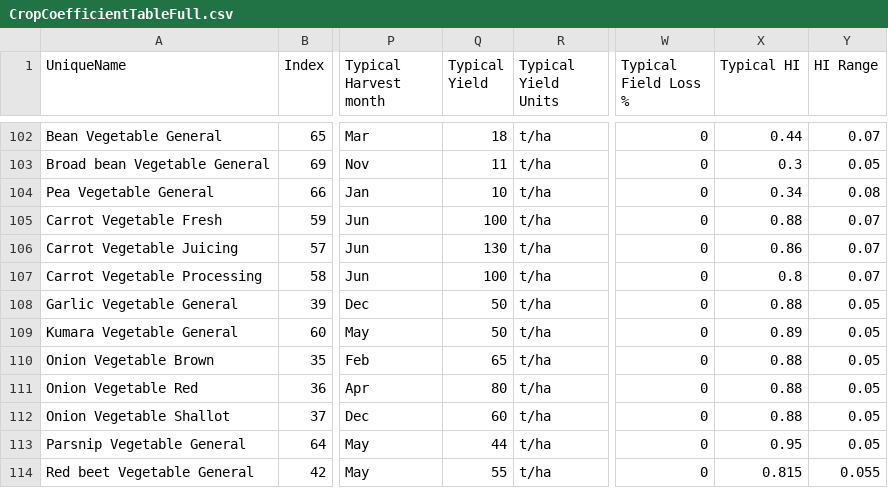
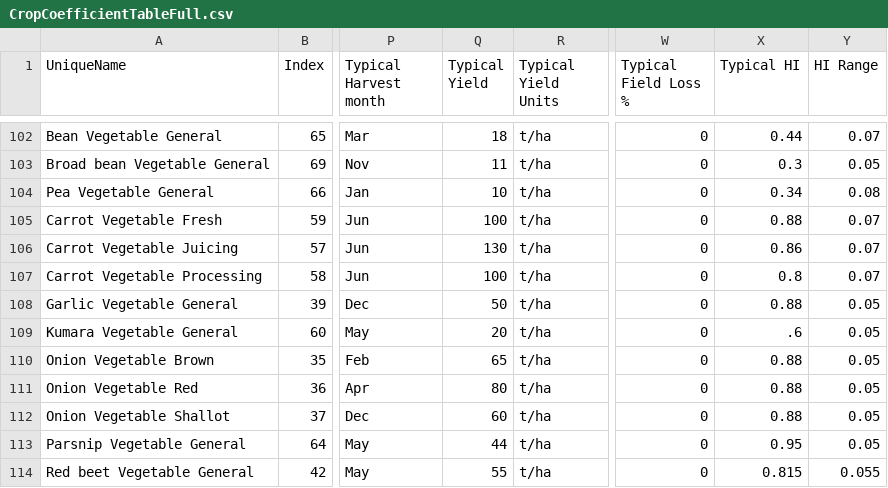
Before and after one commit to Plant-Food-Research-Open/FieldNBalance, a CSV file: SVSModel/Data/CropCoefficientTableFull.csv, drawn as a sheet; only a part is shown, gaps mark what is left out; the diff names each change by its address in the sheet, - before the commit and + after, or states it on an @@ line.

Commit message:
Update Kumara coeffs with Lukes observations

```diff
--- a/SVSModel/Data/CropCoefficientTableFull.csv
+++ b/SVSModel/Data/CropCoefficientTableFull.csv
-Q109 (Typical Yield): 50
+Q109 (Typical Yield): 20
-X109 (Typical HI): 0.89
+X109 (Typical HI): .6
```
